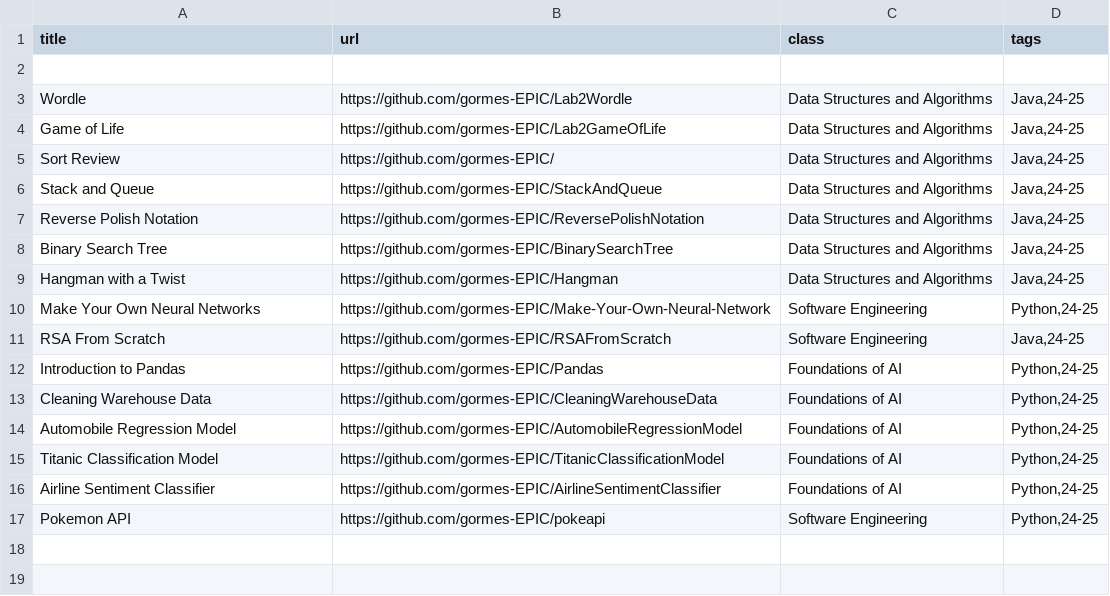
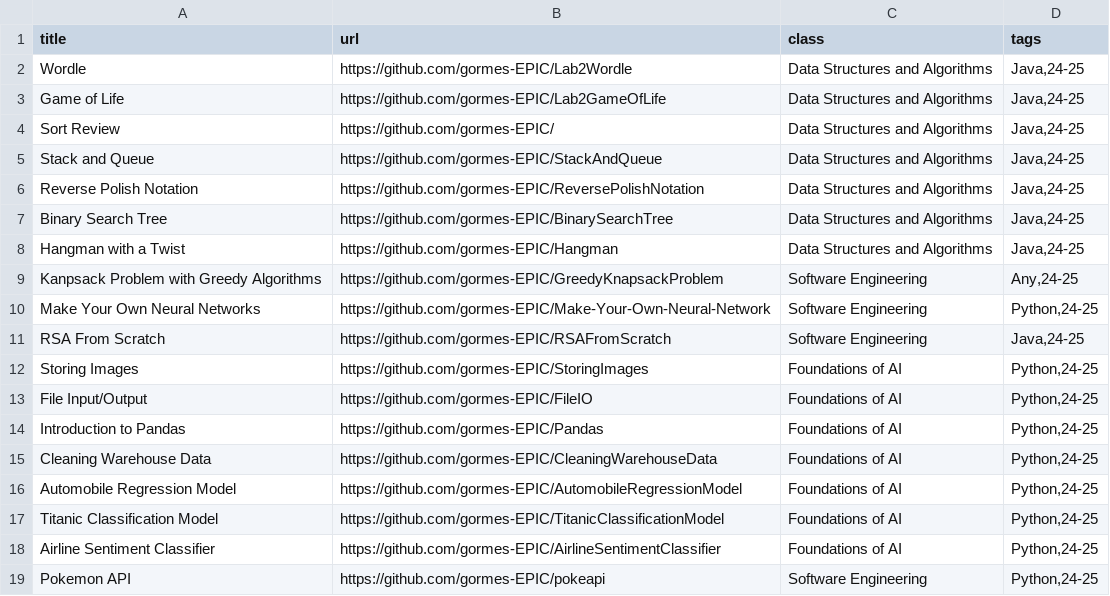
Before and after one commit to gormes-EPIC/gormes-EPIC.github.io, a CSV file: assignments.csv, drawn as a sheet; removed rows and columns are numbered as before the commit, all else as after; the diff names each change by its address in the sheet, - before the commit and + after, or states it on an @@ line.

Commit message:
add to csv

```diff
--- a/assignments.csv
+++ b/assignments.csv
-row 2: (empty)
+row 9: Kanpsack Problem with Greedy Algorithms | https://github.com/gormes-EPIC/GreedyKnapsackProblem | Software Engineering | Any,24-25
+row 12: Storing Images | https://github.com/gormes-EPIC/StoringImages | Foundations of AI | Python,24-25
+row 13: File Input/Output | https://github.com/gormes-EPIC/FileIO | Foundations of AI | Python,24-25
```
